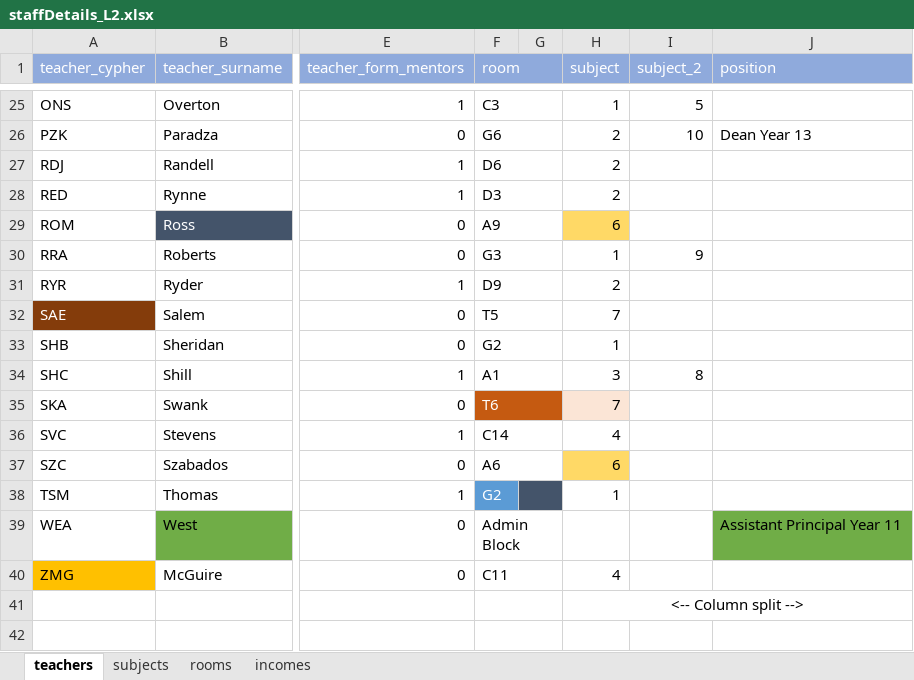
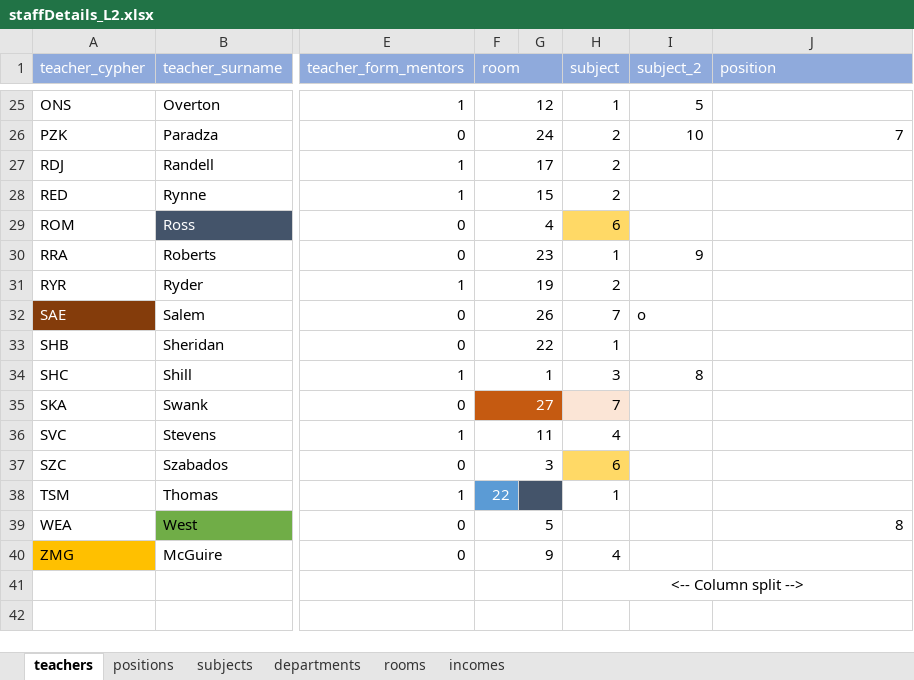
Before and after one commit to betabites/csi-2020, an Excel workbook: databases/staffDetails_L2.xlsx, sheet teachers, drawn as a sheet; only a part is shown, gaps mark what is left out; values as stored, in another font and other column widths than the file's, no borders; the diff covers the shown part only; the diff names each change by its address in the sheet, - before the commit and + after, or states it on an @@ line.

Commit message:
Moved data into 'rooms', 'subjects', & 'positions'
Moved subjects & positions into respective tables & added the 'rooms' table

```diff
--- a/databases/staffDetails_L2.xlsx (sheet teachers)
+++ b/databases/staffDetails_L2.xlsx (sheet teachers)
+sheet tab: positions
+sheet tab: departments
-F25 (room): C3
+F25 (room): 12
-F26 (room): G6
+F26 (room): 24
-J26 (position): Dean Year 13
+J26 (position): 7
-F27 (room): D6
+F27 (room): 17
-F28 (room): D3
+F28 (room): 15
-F29 (room): A9
+F29 (room): 4
-F30 (room): G3
+F30 (room): 23
-F31 (room): D9
+F31 (room): 19
-F32 (room): T5
+F32 (room): 26
-I32 (subject_2): (empty)
+I32 (subject_2): o
-F33 (room): G2
+F33 (room): 22
-F34 (room): A1
+F34 (room): 1
-F35 (room): T6
+F35 (room): 27
-F36 (room): C14
+F36 (room): 11
-F37 (room): A6
+F37 (room): 3
-F38 (room): G2
+F38 (room): 22
-F39 (room): Admin Block
+F39 (room): 5
-J39 (position): Assistant Principal Year 11
+J39 (position): 8
-J39 fill: #70AD47
+J39 fill: none
-F40 (room): C11
+F40 (room): 9
```
Also changed, not shown: 30 edited cells and cell formats elsewhere in this sheet, sheet rooms, sheet subjects.
